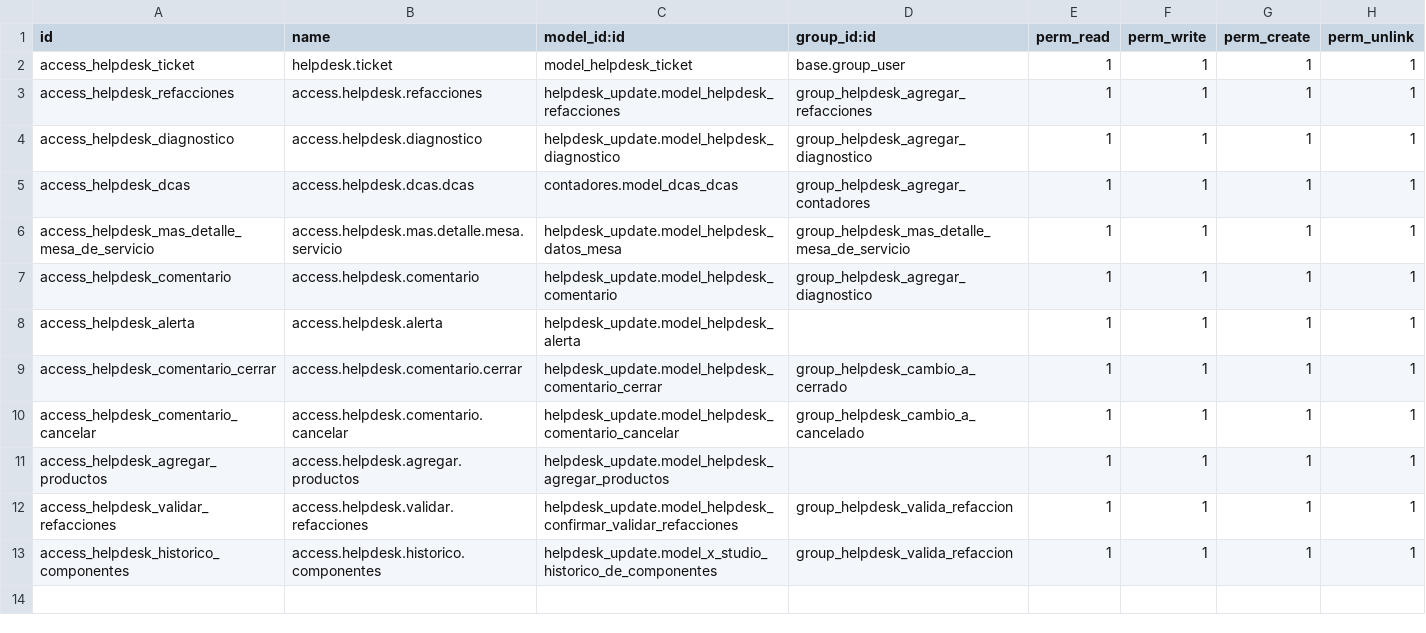
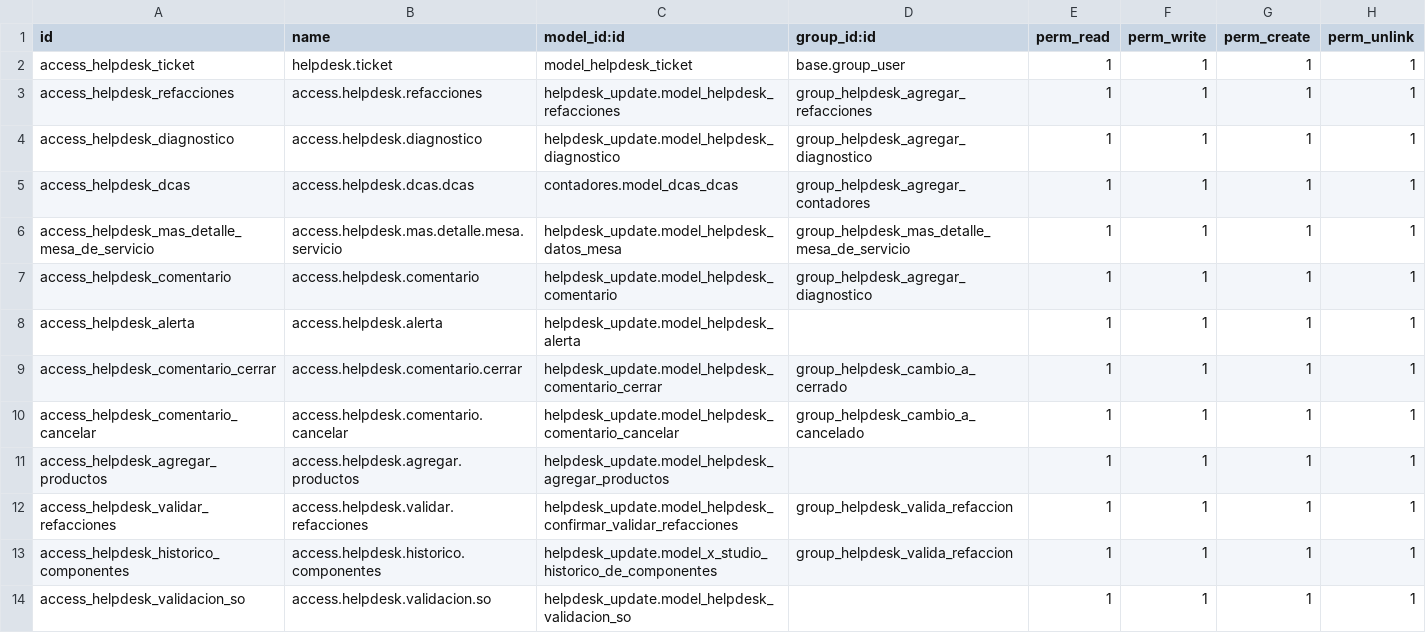
Before and after one commit to VJavierAR/demo, a CSV file: helpdesk_update/security/ir.model.access.csv, drawn as a sheet; the diff names each change by its address in the sheet, - before the commit and + after, or states it on an @@ line.

Commit message:
Update ir.model.access.csv

```diff
--- a/helpdesk_update/security/ir.model.access.csv
+++ b/helpdesk_update/security/ir.model.access.csv
+row 14: access_helpdesk_validacion_so | access.helpdesk.validacion.so | helpdesk_update.model_helpdesk_validacion_so |  | 1 | 1 | 1 | 1
```
